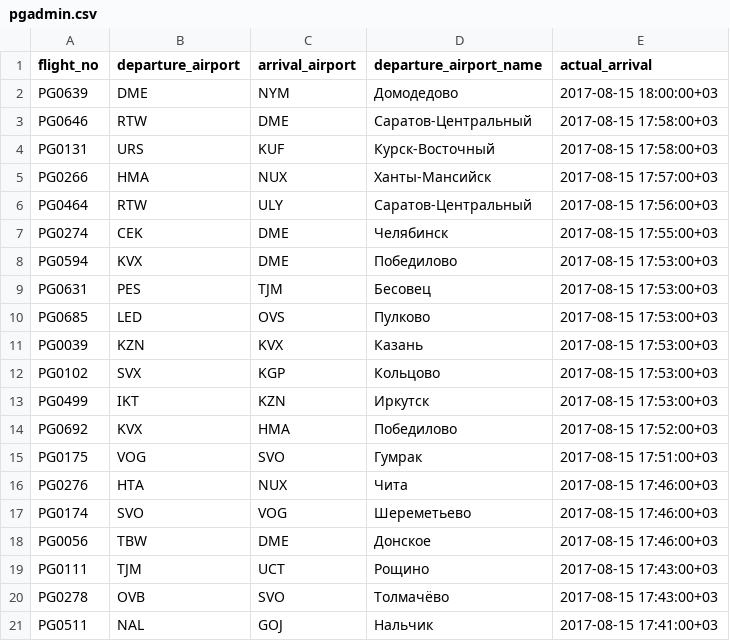
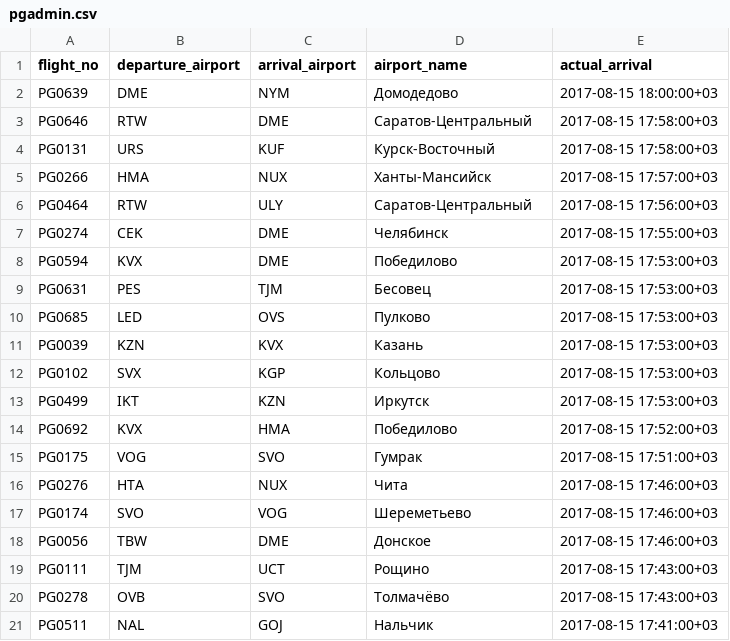
Before and after one commit to serebryakov-da/DB_mod2, a CSV file: pgadmin.csv, drawn as a sheet.

Commit message:
seven

```diff
--- a/pgadmin.csv
+++ b/pgadmin.csv
@@ -1,2 +1,2 @@
-"flight_no","departure_airport","arrival_airport","departure_airport_name","actual_arrival"
+"flight_no","departure_airport","arrival_airport","airport_name","actual_arrival"
 "PG0639","DME","NYM","Домодедово","2017-08-15 18:00:00+03"
```
